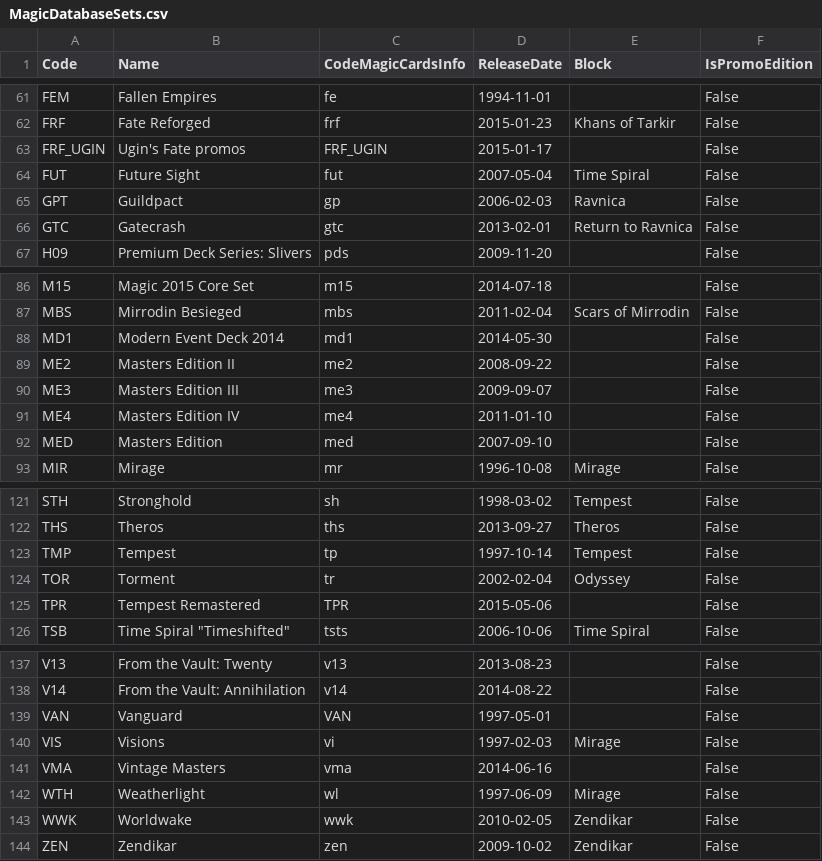
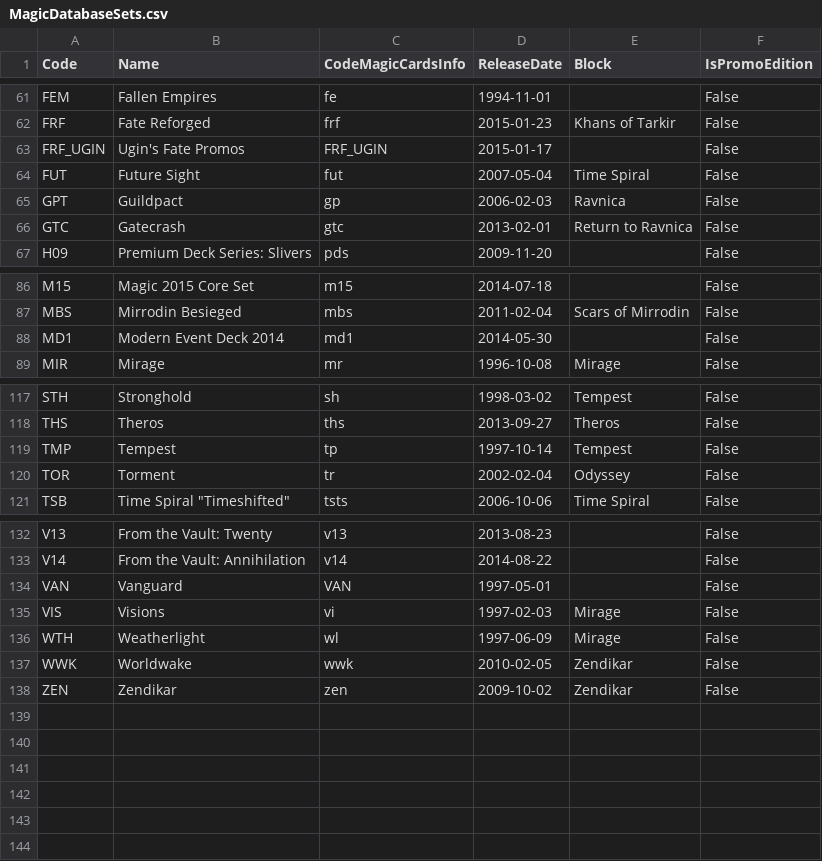
Before and after one commit to keoniworld/MyMagicToolbox, a CSV file: MyMagicCollection.Shared/CSV/MagicDatabaseSets.csv, drawn as a sheet; only a part is shown, gaps mark what is left out.

```diff
--- a/MyMagicCollection.Shared/CSV/MagicDatabaseSets.csv
+++ b/MyMagicCollection.Shared/CSV/MagicDatabaseSets.csv
@@ -62,3 +62,3 @@ FEM,Fallen Empires,fe,1994-11-01,,False
 FRF,Fate Reforged,frf,2015-01-23,Khans of Tarkir,False
-FRF_UGIN,Ugin's Fate promos,FRF_UGIN,2015-01-17,,False
+FRF_UGIN,Ugin's Fate Promos,FRF_UGIN,2015-01-17,,False
 FUT,Future Sight,fut,2007-05-04,Time Spiral,False
@@ -88,6 +88,2 @@ MBS,Mirrodin Besieged,mbs,2011-02-04,Scars of Mirrodin,False
 MD1,Modern Event Deck 2014,md1,2014-05-30,,False
-ME2,Masters Edition II,me2,2008-09-22,,False
-ME3,Masters Edition III,me3,2009-09-07,,False
-ME4,Masters Edition IV,me4,2011-01-10,,False
-MED,Masters Edition,med,2007-09-10,,False
 MIR,Mirage,mr,1996-10-08,Mirage,False
@@ -124,3 +120,2 @@ TMP,Tempest,tp,1997-10-14,Tempest,False
 TOR,Torment,tr,2002-02-04,Odyssey,False
-TPR,Tempest Remastered,TPR,2015-05-06,,False
 TSB,"Time Spiral ""Timeshifted""",tsts,2006-10-06,Time Spiral,False
@@ -140,3 +135,2 @@ VAN,Vanguard,VAN,1997-05-01,,False
 VIS,Visions,vi,1997-02-03,Mirage,False
-VMA,Vintage Masters,vma,2014-06-16,,False
 WTH,Weatherlight,wl,1997-06-09,Mirage,False
```
Also changed, not shown: 20 other files.
